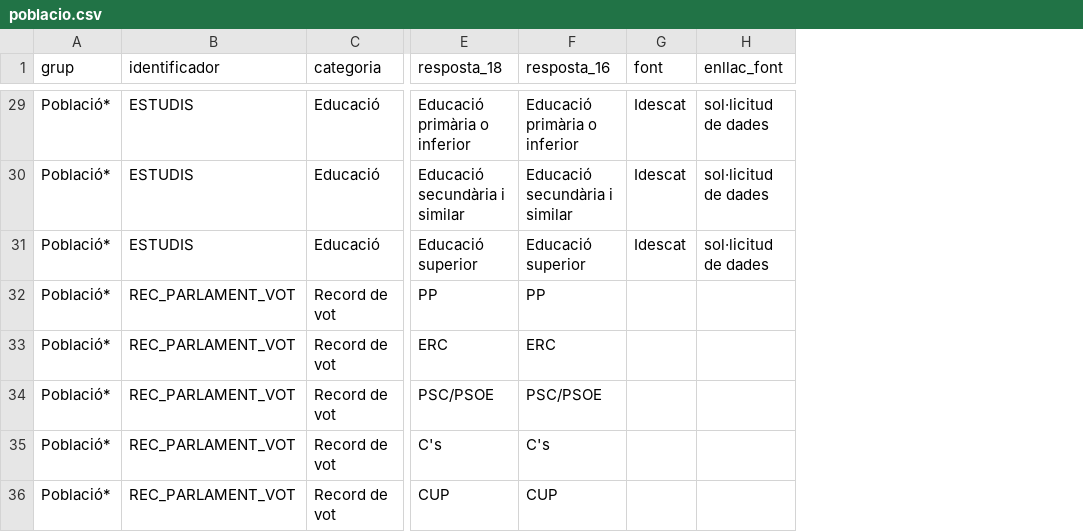
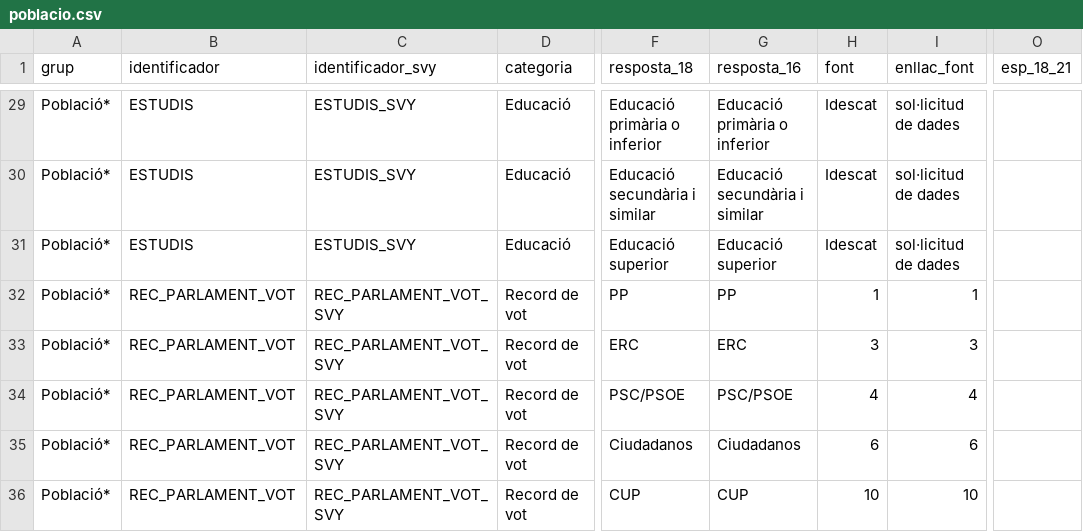
Before and after one commit to ceopinio/ponderacions, a CSV file: dta/poblacio.csv, drawn as a sheet; only a part is shown, gaps mark what is left out; addresses are those after the commit; the diff covers the shown part only; the diff names each change by its address in the sheet, - before the commit and + after, or states it on an @@ line.

Commit message:
REO 1065 i 1066. També canvis fitxer .csv poblacio i afegir carpeta R

```diff
--- a/dta/poblacio.csv
+++ b/dta/poblacio.csv
+column C (identificador_svy), rows 29-36: ESTUDIS_SVY | ESTUDIS_SVY | ESTUDIS_SVY | REC_PARLAMENT_VOT_SVY | REC_PARLAMENT_VOT_SVY | REC_PARLAMENT_VOT_SVY | REC_PARLAMENT_VOT_SVY | REC_PARLAMENT_VOT_SVY
+column O (esp_18_21), empty
-H32 (font): (empty)
+H32 (font): 1
-I32 (enllac_font): (empty)
+I32 (enllac_font): 1
-H33 (font): (empty)
+H33 (font): 3
-I33 (enllac_font): (empty)
+I33 (enllac_font): 3
-H34 (font): (empty)
+H34 (font): 4
-I34 (enllac_font): (empty)
+I34 (enllac_font): 4
-F35 (resposta_18): C's
+F35 (resposta_18): Ciudadanos
-G35 (resposta_16): C's
+G35 (resposta_16): Ciudadanos
-H35 (font): (empty)
+H35 (font): 6
-I35 (enllac_font): (empty)
+I35 (enllac_font): 6
-H36 (font): (empty)
+H36 (font): 10
-I36 (enllac_font): (empty)
+I36 (enllac_font): 10
```
Also changed, not shown: 5 added rows and 8 edited cells elsewhere in this file, 6 other files.
